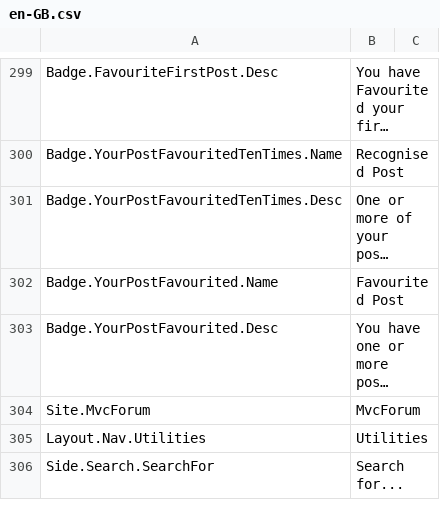
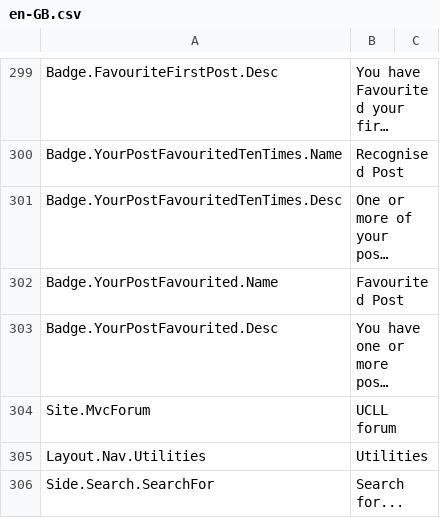
Before and after one commit to UCLL-ELO/WEB_ASP, a CSV file: mvcforum-master/MVCForum.Website/Installer/en-GB.csv, drawn as a sheet; only a part is shown, gaps mark what is left out; long unchanged cells end in …; the diff names each change by its address in the sheet, - before the commit and + after, or states it on an @@ line.

```diff
--- a/mvcforum-master/MVCForum.Website/Installer/en-GB.csv
+++ b/mvcforum-master/MVCForum.Website/Installer/en-GB.csv
-B304: MvcForum
+B304: UCLL forum
```
Also changed, not shown: 7 other files.
